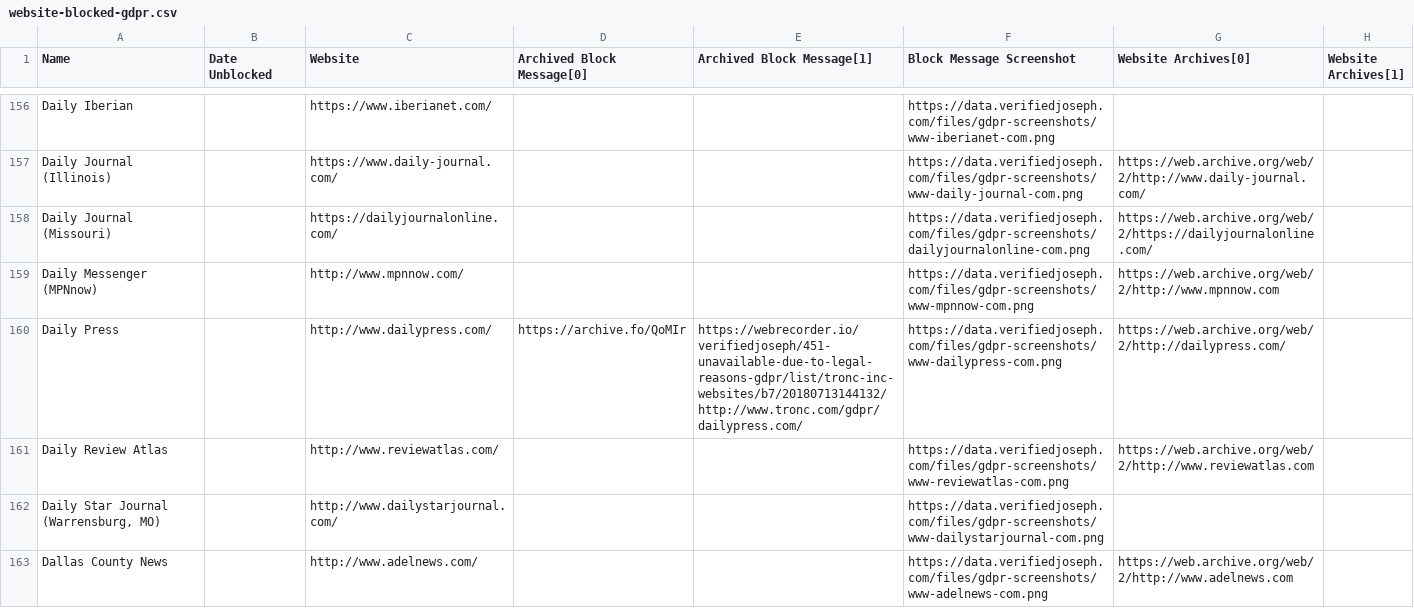
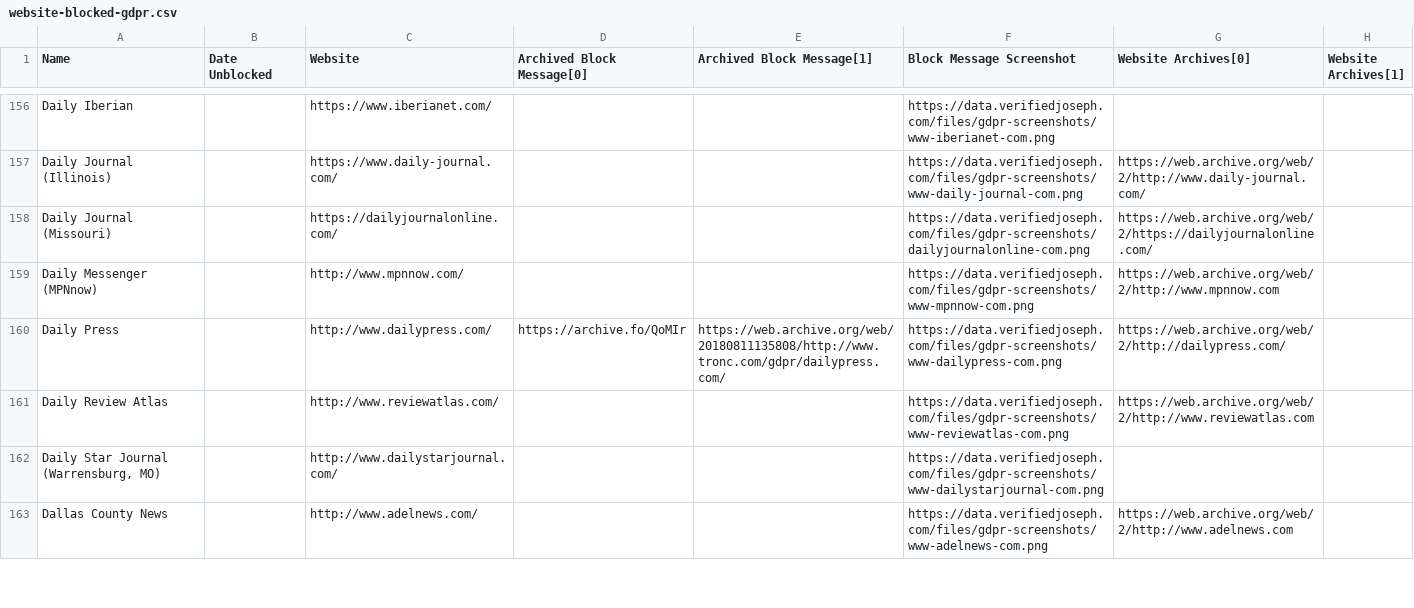
Before and after one commit to VerifiedJoseph/data.verifiedjoseph.com, a CSV file: website-blocked-gdpr.csv, drawn as a sheet; only a part is shown, gaps mark what is left out; the diff covers the shown part only.

Commit message:
Add 26 archived block message URLs

```diff
--- a/website-blocked-gdpr.csv
+++ b/website-blocked-gdpr.csv
@@ -159,3 +159,3 @@ Daily Journal (Missouri),,https://dailyjournalonline.com/,,,https://data.verifie
 Daily Messenger (MPNnow),,http://www.mpnnow.com/,,,https://data.verifiedjoseph.com/files/gdpr-screenshots/www-mpnnow-com.png,https://web.archive.org/web/2/http://www.mpnnow.com,
-Daily Press,,http://www.dailypress.com/,https://archive.fo/QoMIr,https://webrecorder.io/verifiedjoseph/451-unavailable-due-to-legal-reasons-gdpr/list/tronc-inc-websites/b7/20180713144132/http://www.tronc.com/gdpr/dailypress.com/,https://data.verifiedjoseph.com/files/gdpr-screenshots/www-dailypress-com.png,https://web.archive.org/web/2/http://dailypress.com/,
+Daily Press,,http://www.dailypress.com/,https://archive.fo/QoMIr,https://web.archive.org/web/20180811135808/http://www.tronc.com/gdpr/dailypress.com/,https://data.verifiedjoseph.com/files/gdpr-screenshots/www-dailypress-com.png,https://web.archive.org/web/2/http://dailypress.com/,
 Daily Review Atlas,,http://www.reviewatlas.com/,,,https://data.verifiedjoseph.com/files/gdpr-screenshots/www-reviewatlas-com.png,https://web.archive.org/web/2/http://www.reviewatlas.com,
```
Also changed, not shown: 30 edited cells elsewhere in this file.
